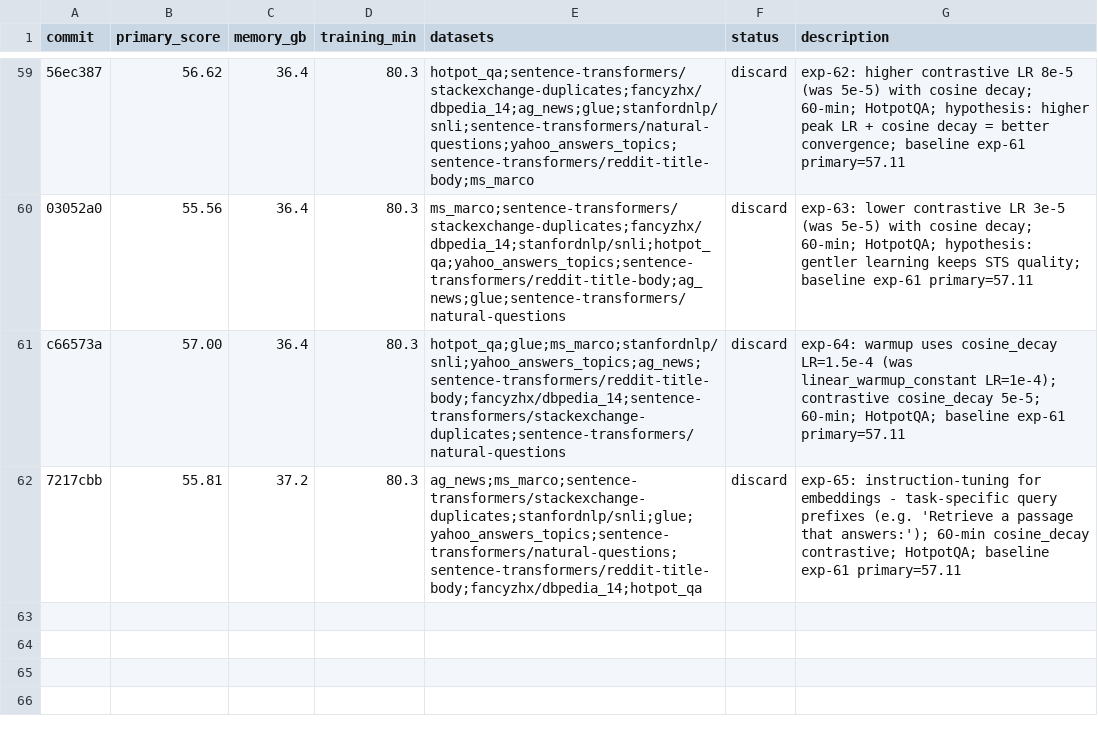
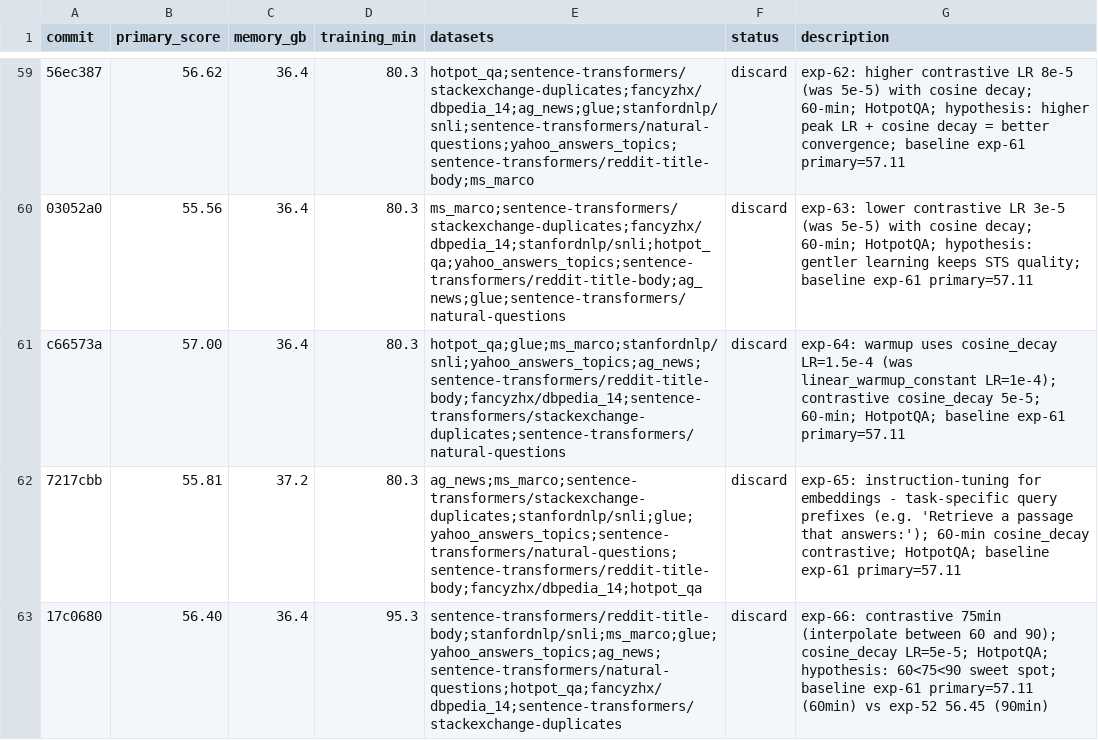
Before and after one commit to pierretokns/autoresearch-embed, a TSV file: results.tsv, drawn as a sheet; only a part is shown, gaps mark what is left out; the diff names each change by its address in the sheet, - before the commit and + after, or states it on an @@ line.

Commit message:
result: discard exp-66: contrastive 75min (interpolate between 60 and 90); cosine_decay LR=5e-5; HotpotQA; hypothesis: 60<75<90 sweet spot; baseline exp-61 primary=57.11 (60min) vs exp-52 56.45 (90min)

```diff
--- a/results.tsv
+++ b/results.tsv
+row 63: 17c0680 | 56.40 | 36.4 | 95.3 | sentence-transformers/reddit-title-body;stanfordnlp/snli;ms_marco;glue;yahoo_answers_topics;ag_news;sentence-transformers/natural-questions;hotpot_qa;fancyzhx/dbpedia_14;sentence-transformers/stackexchange-duplicates | discard | exp-66: contrastive 75min (interpolate between 60 and 90); cosine_decay LR=5e-5; HotpotQA; hypothesis: 60<75<90 sweet spot; baseline exp-61 primary=57.11 (60min) vs exp-52 56.45 (90min)
```
Also changed, not shown: 1 other file.
